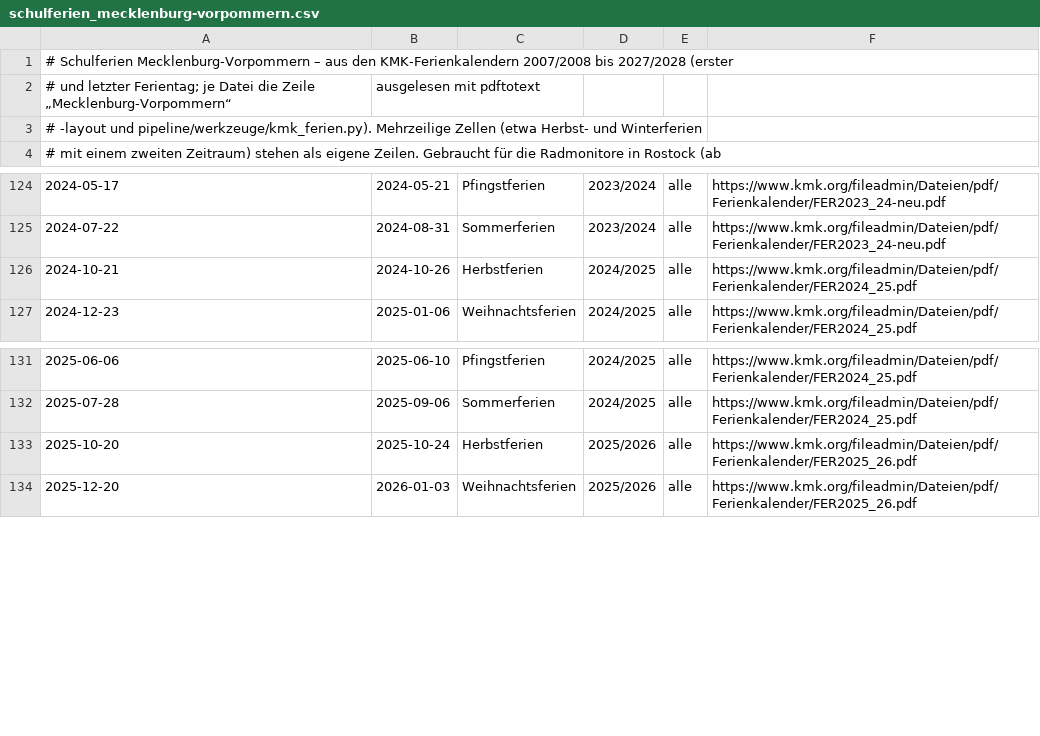
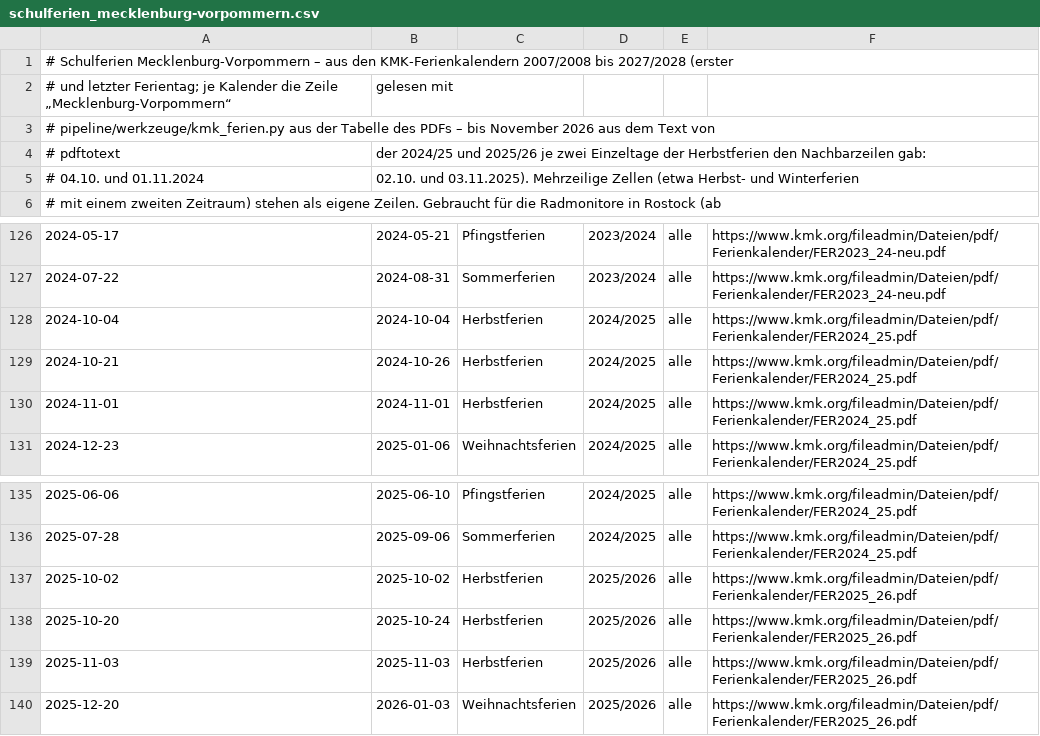
Before and after one commit to vizsim-lab/zaehlkarte, a CSV file: pipeline/config/schulferien_mecklenburg-vorpommern.csv, drawn as a sheet; only a part is shown, gaps mark what is left out; removed rows and columns are numbered as before the commit, all else as after; the diff names each change by its address in the sheet, - before the commit and + after, or states it on an @@ line.

```diff
--- a/pipeline/config/schulferien_mecklenburg-vorpommern.csv
+++ b/pipeline/config/schulferien_mecklenburg-vorpommern.csv
-row 2: # und letzter Ferientag; je Datei die Zeile „Mecklenburg-Vorpommern“ | ausgelesen mit pdftotext
+row 2: # und letzter Ferientag; je Kalender die Zeile „Mecklenburg-Vorpommern“ | gelesen mit
-A3: # -layout und pipeline/werkzeuge/kmk_ferien.py). Mehrzeilige Zellen (etwa Herbst- und Winterferien
+A3: # pipeline/werkzeuge/kmk_ferien.py aus der Tabelle des PDFs – bis November 2026 aus dem Text von
+row 4: # pdftotext | der 2024/25 und 2025/26 je zwei Einzeltage der Herbstferien den Nachbarzeilen gab:
+row 5: # 04.10. und 01.11.2024 | 02.10. und 03.11.2025). Mehrzeilige Zellen (etwa Herbst- und Winterferien
+row 128: 2024-10-04 | 2024-10-04 | Herbstferien | 2024/2025 | alle | https://www.kmk.org/fileadmin/Dateien/pdf/Ferienkalender/FER2024_25.pdf
+row 130: 2024-11-01 | 2024-11-01 | Herbstferien | 2024/2025 | alle | https://www.kmk.org/fileadmin/Dateien/pdf/Ferienkalender/FER2024_25.pdf
+row 137: 2025-10-02 | 2025-10-02 | Herbstferien | 2025/2026 | alle | https://www.kmk.org/fileadmin/Dateien/pdf/Ferienkalender/FER2025_26.pdf
+row 139: 2025-11-03 | 2025-11-03 | Herbstferien | 2025/2026 | alle | https://www.kmk.org/fileadmin/Dateien/pdf/Ferienkalender/FER2025_26.pdf
```
Also changed, not shown: pipeline/config/schulferien_berlin.csv, pipeline/config/schulferien_brandenburg.csv, 8 other files.
